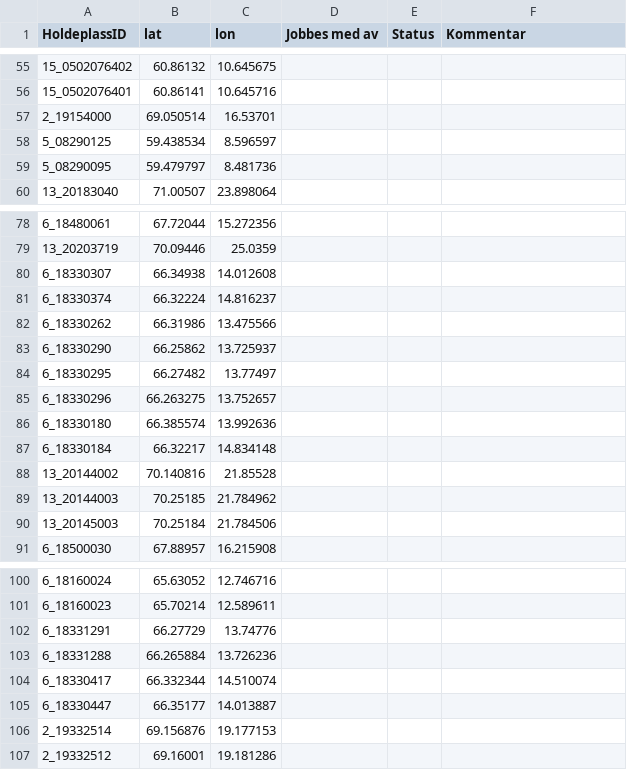
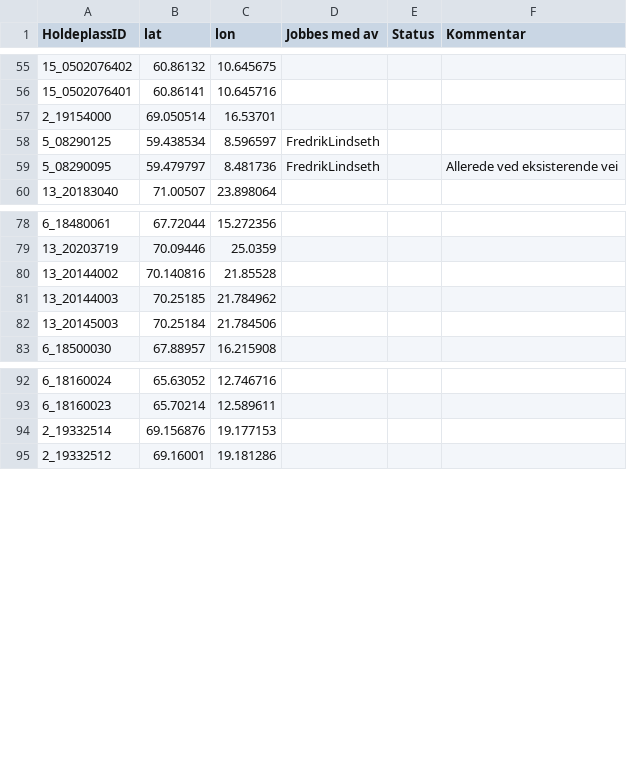
Before and after one commit to obtitus/holdeplasser-uten-vei-to-osm, a CSV file: ingen-holdeplass-uten-vei.csv, drawn as a sheet; only a part is shown, gaps mark what is left out.

```diff
--- a/ingen-holdeplass-uten-vei.csv
+++ b/ingen-holdeplass-uten-vei.csv
@@ -57,4 +57,4 @@
 "2_19154000";"69.050514";"16.53701";"";"";"";
-"5_08290125";"59.438534";"8.596597";"";"";"";
-"5_08290095";"59.479797";"8.481736";"";"";"";
+"5_08290125";"59.438534";"8.596597";"FredrikLindseth";"";"";
+"5_08290095";"59.479797";"8.481736";"FredrikLindseth";"";"Allerede ved eksisterende vei";
 "13_20183040";"71.00507";"23.898064";"";"";"";
@@ -79,10 +79,2 @@
 "13_20203719";"70.09446";"25.0359";"";"";"";
-"6_18330307";"66.34938";"14.012608";"";"";"";
-"6_18330374";"66.32224";"14.816237";"";"";"";
-"6_18330262";"66.31986";"13.475566";"";"";"";
-"6_18330290";"66.25862";"13.725937";"";"";"";
-"6_18330295";"66.27482";"13.77497";"";"";"";
-"6_18330296";"66.263275";"13.752657";"";"";"";
-"6_18330180";"66.385574";"13.992636";"";"";"";
-"6_18330184";"66.32217";"14.834148";"";"";"";
 "13_20144002";"70.140816";"21.85528";"";"";"";
@@ -101,6 +93,2 @@
 "6_18160023";"65.70214";"12.589611";"";"";"";
-"6_18331291";"66.27729";"13.74776";"";"";"";
-"6_18331288";"66.265884";"13.726236";"";"";"";
-"6_18330417";"66.332344";"14.510074";"";"";"";
-"6_18330447";"66.35177";"14.013887";"";"";"";
 "2_19332514";"69.156876";"19.177153";"";"";"";
```
Also changed, not shown: ferdig-holdeplass-uten-vei.csv, 5 other files.
